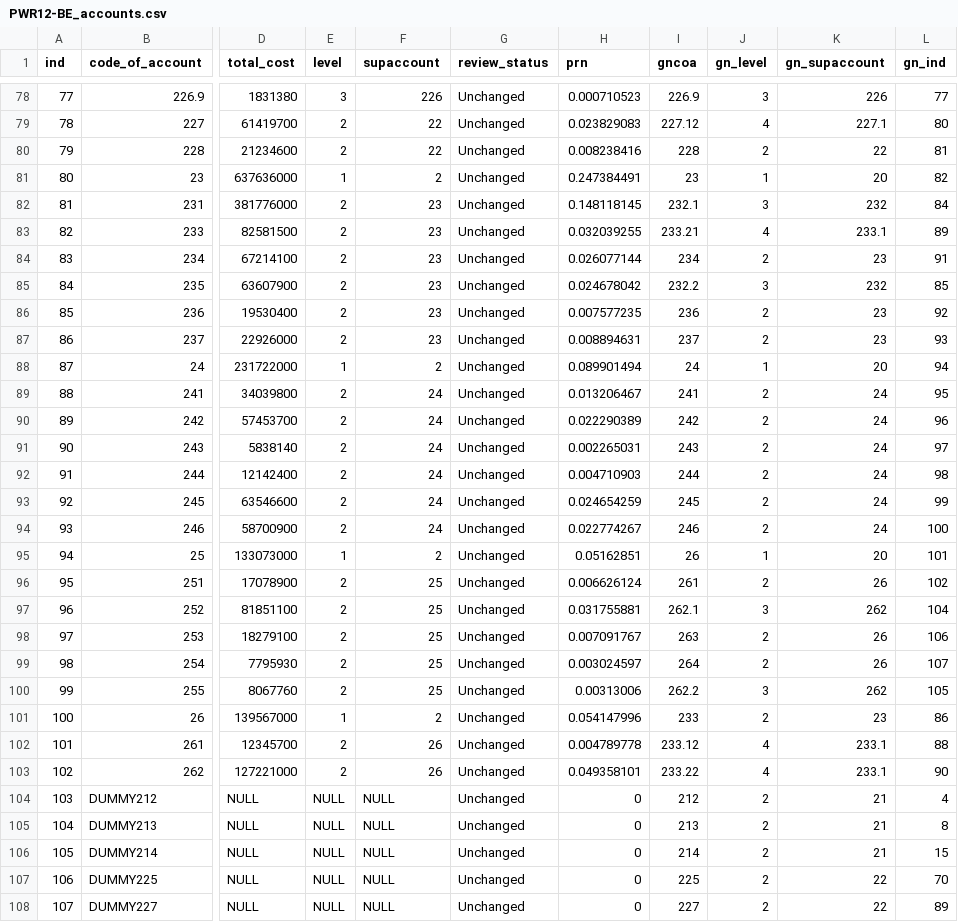
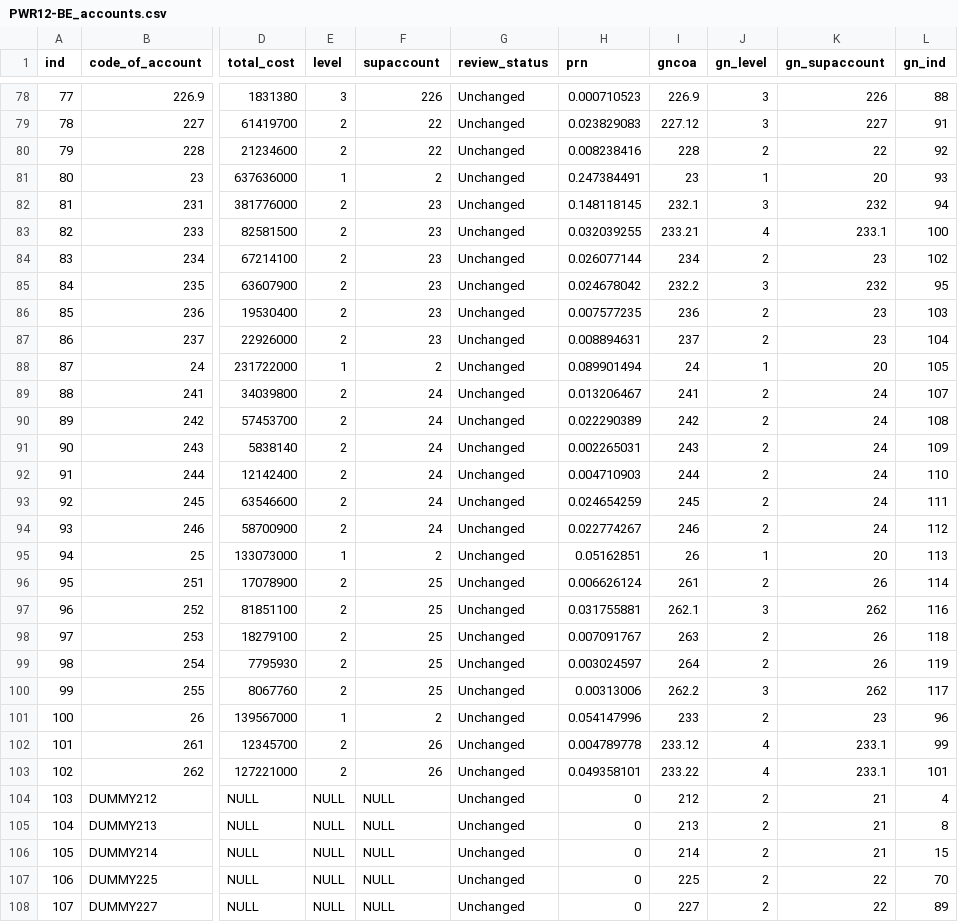
Before and after one commit to accert-dev/ACCERT, a CSV file: tutorial/ref_tables/PWR12-BE_accounts.csv, drawn as a sheet; only a part is shown, gaps mark what is left out; the diff covers the shown part only; the diff names each change by its address in the sheet, - before the commit and + after, or states it on an @@ line.

```diff
--- a/tutorial/ref_tables/PWR12-BE_accounts.csv
+++ b/tutorial/ref_tables/PWR12-BE_accounts.csv
-L78 (gn_ind): 77
+L78 (gn_ind): 88
-J79 (gn_level): 4
+J79 (gn_level): 3
-K79 (gn_supaccount): 227.1
+K79 (gn_supaccount): 227
-L79 (gn_ind): 80
+L79 (gn_ind): 91
-L80 (gn_ind): 81
+L80 (gn_ind): 92
-L81 (gn_ind): 82
+L81 (gn_ind): 93
-L82 (gn_ind): 84
+L82 (gn_ind): 94
-L83 (gn_ind): 89
+L83 (gn_ind): 100
-L84 (gn_ind): 91
+L84 (gn_ind): 102
-L85 (gn_ind): 85
+L85 (gn_ind): 95
-L86 (gn_ind): 92
+L86 (gn_ind): 103
-L87 (gn_ind): 93
+L87 (gn_ind): 104
-L88 (gn_ind): 94
+L88 (gn_ind): 105
-L89 (gn_ind): 95
+L89 (gn_ind): 107
-L90 (gn_ind): 96
+L90 (gn_ind): 108
-L91 (gn_ind): 97
+L91 (gn_ind): 109
-L92 (gn_ind): 98
+L92 (gn_ind): 110
-L93 (gn_ind): 99
+L93 (gn_ind): 111
-L94 (gn_ind): 100
+L94 (gn_ind): 112
-L95 (gn_ind): 101
+L95 (gn_ind): 113
-L96 (gn_ind): 102
+L96 (gn_ind): 114
-L97 (gn_ind): 104
+L97 (gn_ind): 116
-L98 (gn_ind): 106
+L98 (gn_ind): 118
-L99 (gn_ind): 107
+L99 (gn_ind): 119
-L100 (gn_ind): 105
+L100 (gn_ind): 117
-L101 (gn_ind): 86
+L101 (gn_ind): 96
-L102 (gn_ind): 88
+L102 (gn_ind): 99
-L103 (gn_ind): 90
+L103 (gn_ind): 101
```
Also changed, not shown: 56 edited cells elsewhere in this file, 1 other file.
